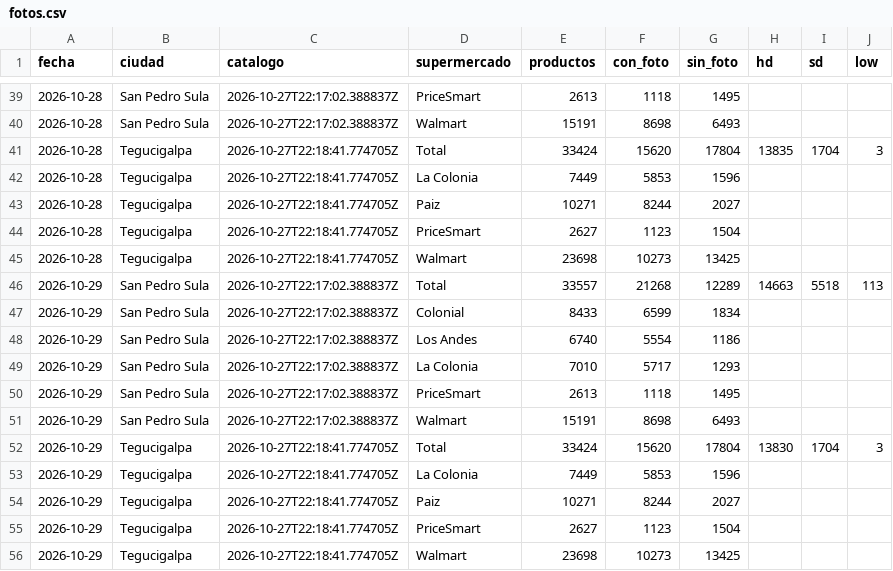
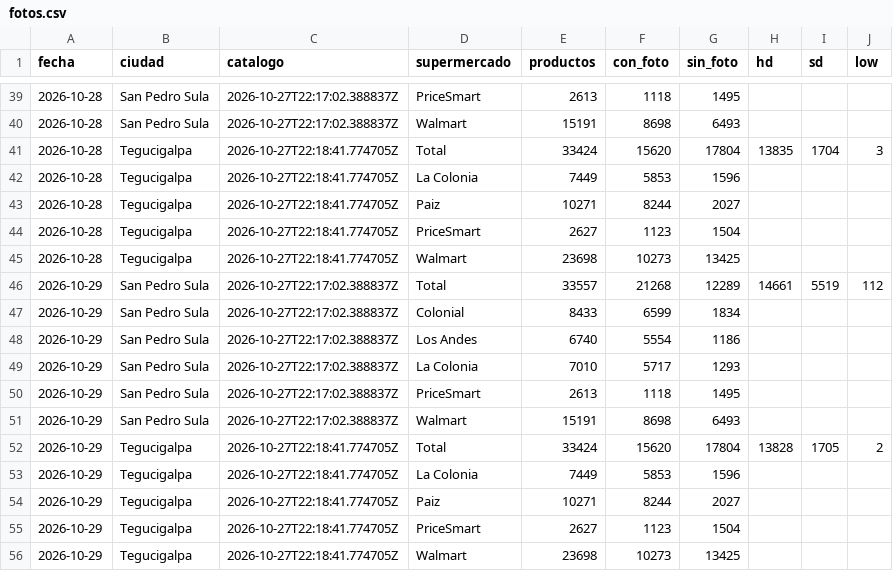
Before and after one commit to jchernandez-portfolio/precios-supermercados-sps, a CSV file: fotos.csv, drawn as a sheet; only a part is shown, gaps mark what is left out.

```diff
--- a/fotos.csv
+++ b/fotos.csv
@@ -45,3 +45,3 @@ fecha,ciudad,catalogo,supermercado,productos,con_foto,sin_foto,hd,sd,low
 2026-10-28,Tegucigalpa,2026-10-27T22:18:41.774705Z,Walmart,23698,10273,13425,,,
-2026-10-29,San Pedro Sula,2026-10-27T22:17:02.388837Z,Total,33557,21268,12289,14663,5518,113
+2026-10-29,San Pedro Sula,2026-10-27T22:17:02.388837Z,Total,33557,21268,12289,14661,5519,112
 2026-10-29,San Pedro Sula,2026-10-27T22:17:02.388837Z,Colonial,8433,6599,1834,,,
@@ -51,3 +51,3 @@ fecha,ciudad,catalogo,supermercado,productos,con_foto,sin_foto,hd,sd,low
 2026-10-29,San Pedro Sula,2026-10-27T22:17:02.388837Z,Walmart,15191,8698,6493,,,
-2026-10-29,Tegucigalpa,2026-10-27T22:18:41.774705Z,Total,33424,15620,17804,13830,1704,3
+2026-10-29,Tegucigalpa,2026-10-27T22:18:41.774705Z,Total,33424,15620,17804,13828,1705,2
 2026-10-29,Tegucigalpa,2026-10-27T22:18:41.774705Z,La Colonia,7449,5853,1596,,,
```
Also changed, not shown: 1 other file.
